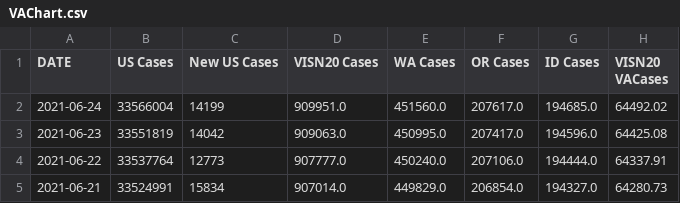
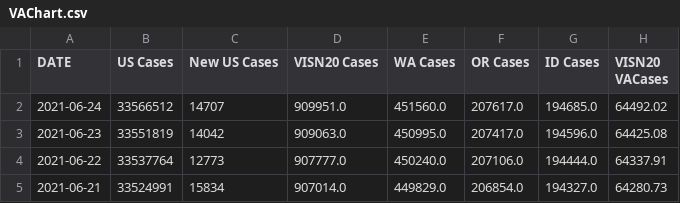
Before and after one commit to Sharma6614/VACCTMain, a CSV file: VAChart.csv, drawn as a sheet; only a part is shown; the diff names each change by its address in the sheet, - before the commit and + after, or states it on an @@ line.

```diff
--- a/VAChart.csv
+++ b/VAChart.csv
-B2 (US Cases): 33566004
+B2 (US Cases): 33566512
-C2 (New US Cases): 14199
+C2 (New US Cases): 14707
```
Also changed, not shown: CCTVAChart2.csv.
